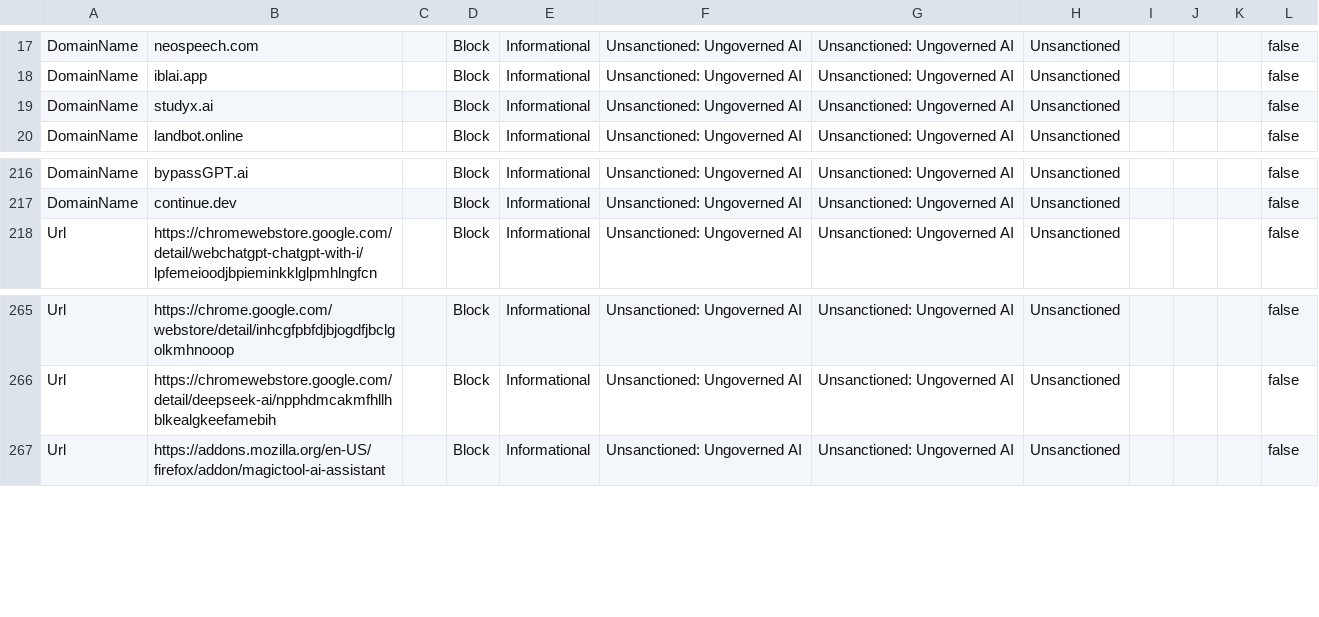
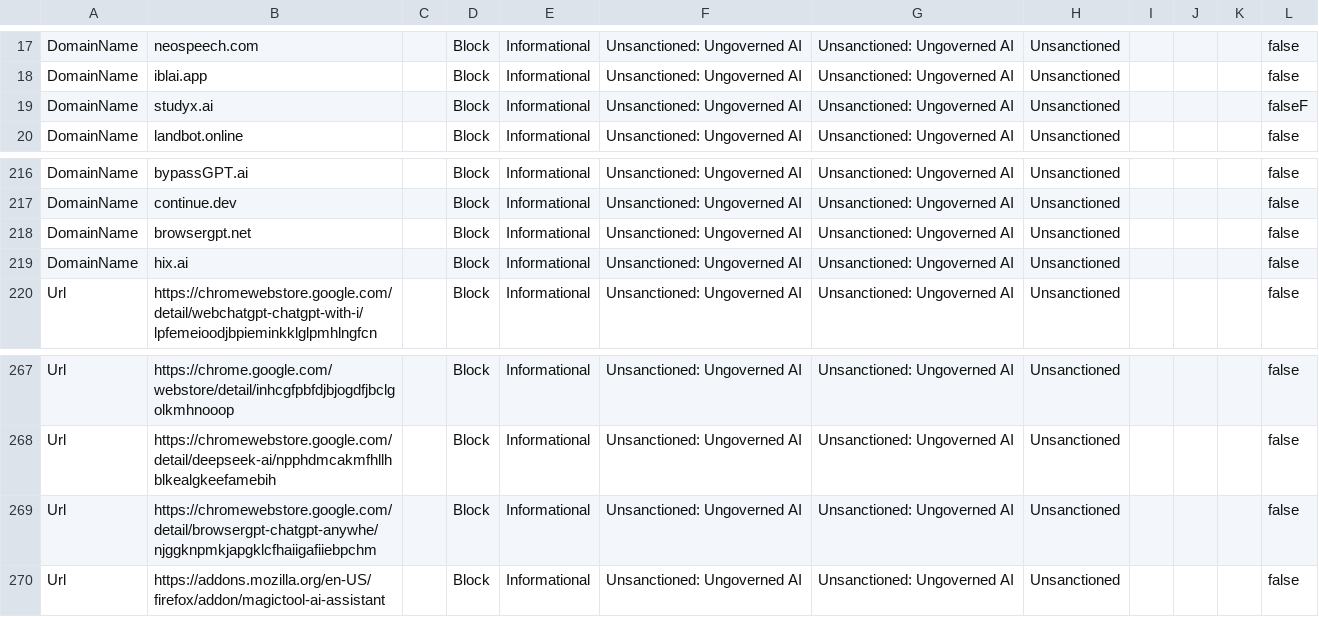
Before and after one commit to jkerai1/SoftwareCertificates, a CSV file: Bulk-IOC-CSVs/PotentiallyUngovernedAITools.csv, drawn as a sheet; only a part is shown, gaps mark what is left out.

Commit message:
Update PotentiallyUngovernedAITools.csv

```diff
--- a/Bulk-IOC-CSVs/PotentiallyUngovernedAITools.csv
+++ b/Bulk-IOC-CSVs/PotentiallyUngovernedAITools.csv
@@ -18,3 +18,3 @@ DomainName,neospeech.com,,Block,Informational,Unsanctioned: Ungoverned AI,Unsanc
 DomainName,iblai.app,,Block,Informational,Unsanctioned: Ungoverned AI,Unsanctioned: Ungoverned AI,Unsanctioned,,,,false
-DomainName,studyx.ai,,Block,Informational,Unsanctioned: Ungoverned AI,Unsanctioned: Ungoverned AI,Unsanctioned,,,,false
+DomainName,studyx.ai,,Block,Informational,Unsanctioned: Ungoverned AI,Unsanctioned: Ungoverned AI,Unsanctioned,,,,falseF
 DomainName,landbot.online,,Block,Informational,Unsanctioned: Ungoverned AI,Unsanctioned: Ungoverned AI,Unsanctioned,,,,false
@@ -217,2 +217,4 @@ DomainName,bypassGPT.ai,,Block,Informational,Unsanctioned: Ungoverned AI,Unsanct
 DomainName,continue.dev,,Block,Informational,Unsanctioned: Ungoverned AI,Unsanctioned: Ungoverned AI,Unsanctioned,,,,false
+DomainName,browsergpt.net,,Block,Informational,Unsanctioned: Ungoverned AI,Unsanctioned: Ungoverned AI,Unsanctioned,,,,false
+DomainName,hix.ai,,Block,Informational,Unsanctioned: Ungoverned AI,Unsanctioned: Ungoverned AI,Unsanctioned,,,,false
 Url,https://chromewebstore.google.com/detail/webchatgpt-chatgpt-with-i/lpfemeioodjbpieminkklglpmhlngfcn,,Block,Informational,Unsanctioned: Ungoverned AI,Unsanctioned: Ungoverned AI,Unsanctioned,,,,false
@@ -266,2 +268,3 @@ Url,https://chrome.google.com/webstore/detail/inhcgfpbfdjbjogdfjbclgolkmhnooop,,
 Url,https://chromewebstore.google.com/detail/deepseek-ai/npphdmcakmfhllhblkealgkeefamebih,,Block,Informational,Unsanctioned: Ungoverned AI,Unsanctioned: Ungoverned AI,Unsanctioned,,,,false
+Url,https://chromewebstore.google.com/detail/browsergpt-chatgpt-anywhe/njggknpmkjapgklcfhaiigafiiebpchm,,Block,Informational,Unsanctioned: Ungoverned AI,Unsanctioned: Ungoverned AI,Unsanctioned,,,,false
 Url,https://addons.mozilla.org/en-US/firefox/addon/magictool-ai-assistant,,Block,Informational,Unsanctioned: Ungoverned AI,Unsanctioned: Ungoverned AI,Unsanctioned,,,,false
```
